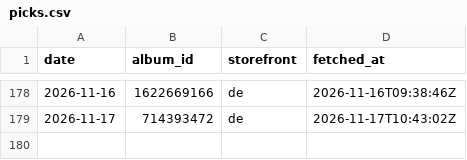
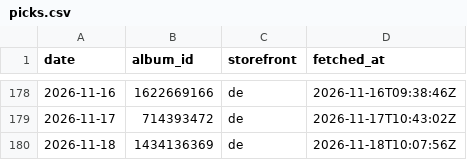
Before and after one commit to ghxm/amcr, a CSV file: data/picks.csv, drawn as a sheet; only a part is shown, gaps mark what is left out; the diff names each change by its address in the sheet, - before the commit and + after, or states it on an @@ line.

```diff
--- a/data/picks.csv
+++ b/data/picks.csv
+row 180: 2026-11-18 | 1434136369 | de | 2026-11-18T10:07:56Z
```
Also changed, not shown: 1 other file.
